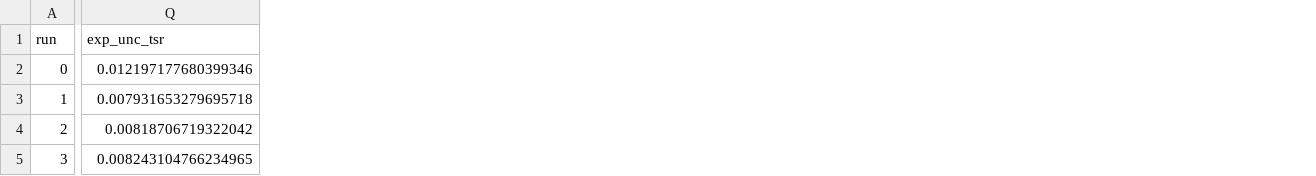
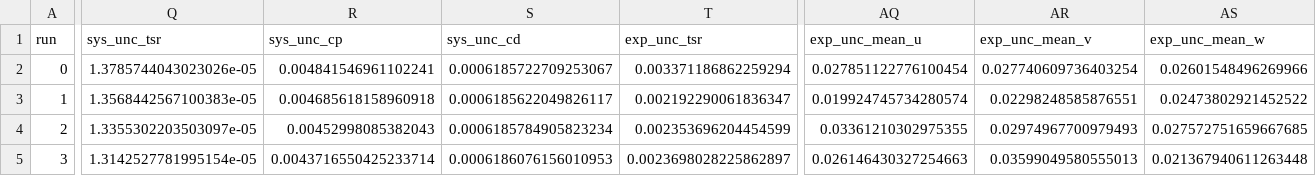
Before and after one commit to UNH-CORE/RVAT-Re-dep, a CSV file: Data/Processed/Perf-0.8.csv, drawn as a sheet; only a part is shown, gaps mark what is left out; addresses are those after the commit; the diff covers the shown part only; the diff names each change by its address in the sheet, - before the commit and + after, or states it on an @@ line.

```diff
--- a/Data/Processed/Perf-0.8.csv
+++ b/Data/Processed/Perf-0.8.csv
+column Q (sys_unc_tsr), rows 2-5: 1.3785744043023026e-05 | 1.3568442567100383e-05 | 1.3355302203503097e-05 | 1.3142527781995154e-05
+column R (sys_unc_cp), rows 2-5: 0.004841546961102241 | 0.004685618158960918 | 0.00452998085382043 | 0.0043716550425233714
+column S (sys_unc_cd), rows 2-5: 0.0006185722709253067 | 0.0006185622049826117 | 0.0006185784905823234 | 0.0006186076156010953
+column AQ (exp_unc_mean_u), rows 2-5: 0.027851122776100454 | 0.019924745734280574 | 0.03361210302975355 | 0.026146430327254663
+column AR (exp_unc_mean_v), rows 2-5: 0.027740609736403254 | 0.02298248585876551 | 0.02974967700979493 | 0.03599049580555013
+column AS (exp_unc_mean_w), rows 2-5: 0.02601548496269966 | 0.02473802921452522 | 0.027572751659667685 | 0.021367940611263448
-T2 (exp_unc_tsr): 0.012197177680399346
+T2 (exp_unc_tsr): 0.003371186862259294
-T3 (exp_unc_tsr): 0.007931653279695718
+T3 (exp_unc_tsr): 0.002192290061836347
-T4 (exp_unc_tsr): 0.00818706719322042
+T4 (exp_unc_tsr): 0.002353696204454599
-T5 (exp_unc_tsr): 0.008243104766234965
+T5 (exp_unc_tsr): 0.0023698028225862897
```
Also changed, not shown: 158 edited cells elsewhere in this file, Data/Processed/Perf-0.4.csv, Data/Processed/Perf-0.6.csv, 14 other files.
